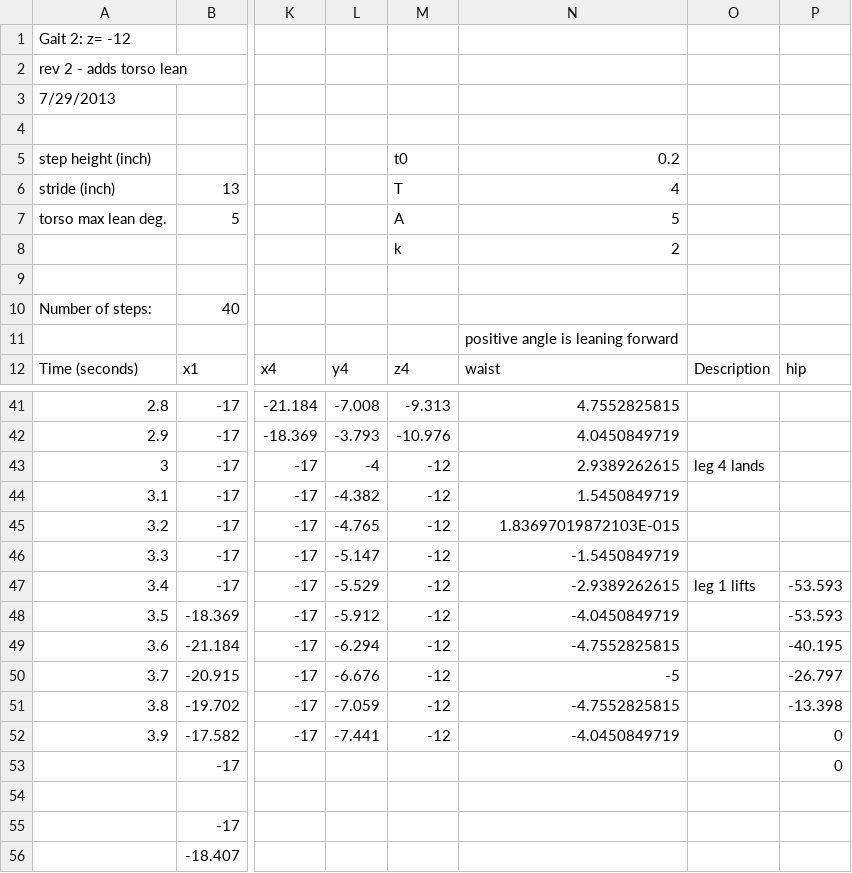
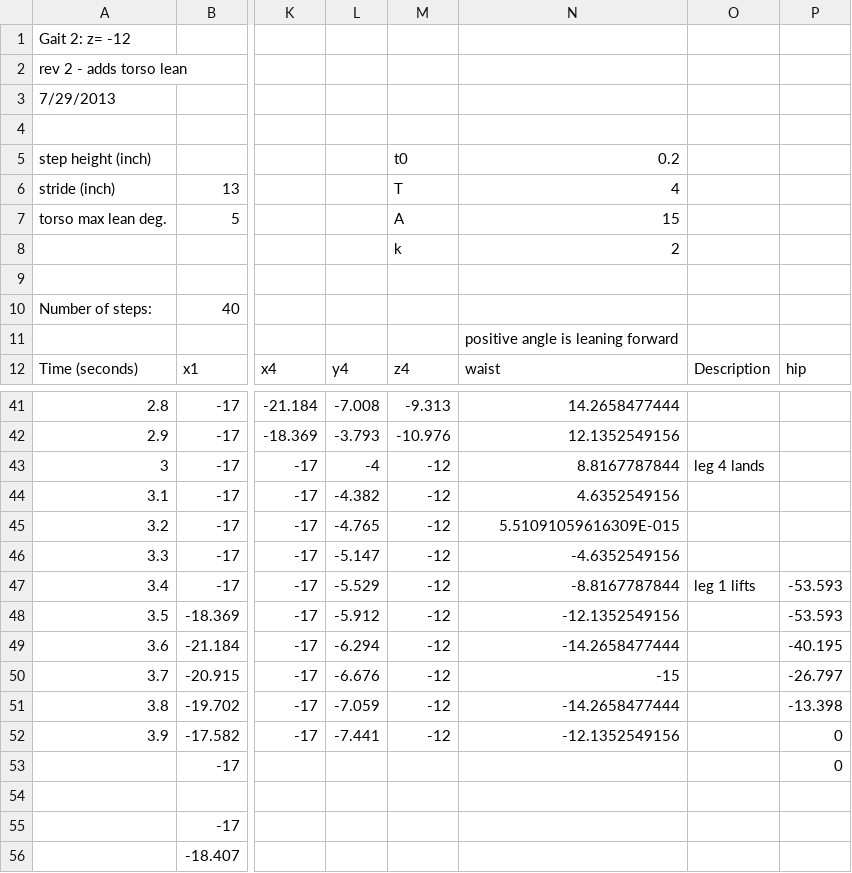
Before and after one commit to wmacevoy/grit, a CSV file: drivers/body/Gait2_3.csv, drawn as a sheet; only a part is shown, gaps mark what is left out; the diff covers the shown part only; the diff names each change by its address in the sheet, - before the commit and + after, or states it on an @@ line.

```diff
--- a/drivers/body/Gait2_3.csv
+++ b/drivers/body/Gait2_3.csv
-N7: 5
+N7: 15
-N41: 4.7552825815
+N41: 14.2658477444
-N42: 4.0450849719
+N42: 12.1352549156
-N43: 2.9389262615
+N43: 8.8167787844
-N44: 1.5450849719
+N44: 4.6352549156
-N45: 1.83697019872103E-015
+N45: 5.51091059616309E-015
-N46: -1.5450849719
+N46: -4.6352549156
-N47: -2.9389262615
+N47: -8.8167787844
-N48: -4.0450849719
+N48: -12.1352549156
-N49: -4.7552825815
+N49: -14.2658477444
-N50: -5
+N50: -15
-N51: -4.7552825815
+N51: -14.2658477444
-N52: -4.0450849719
+N52: -12.1352549156
```
Also changed, not shown: 27 edited cells elsewhere in this file.
